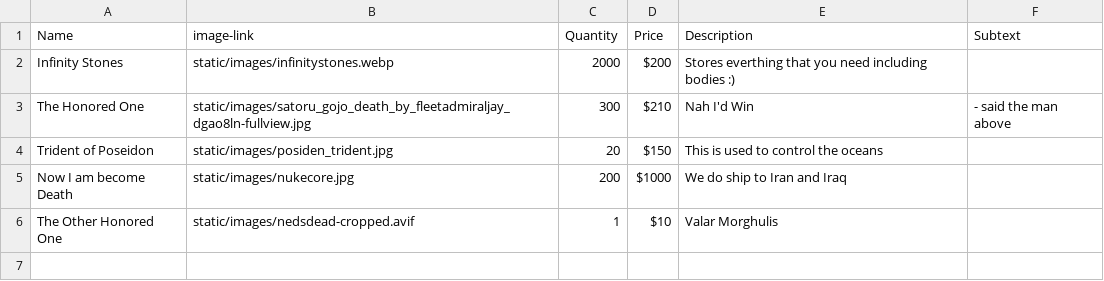
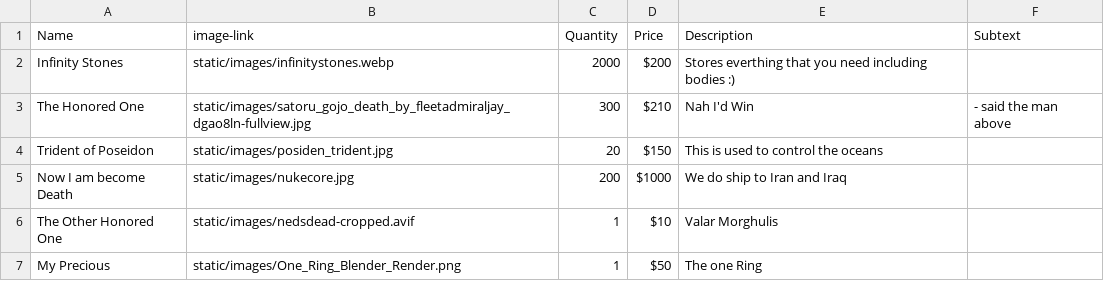
Before and after one commit to yaquire/IOTproject, a CSV file: Web Server/data.csv, drawn as a sheet.

Commit message:
Done adding price

```diff
--- a/Web Server/data.csv
+++ b/Web Server/data.csv
@@ -6 +6,2 @@ Now I am become Death,static/images/nukecore.jpg,200,$1000, We do ship to Iran a
 The Other Honored One,static/images/nedsdead-cropped.avif,1,$10, Valar Morghulis,
+My Precious,static/images/One_Ring_Blender_Render.png,1, $50, The one Ring,
```
Also changed, not shown: 24 other files.
